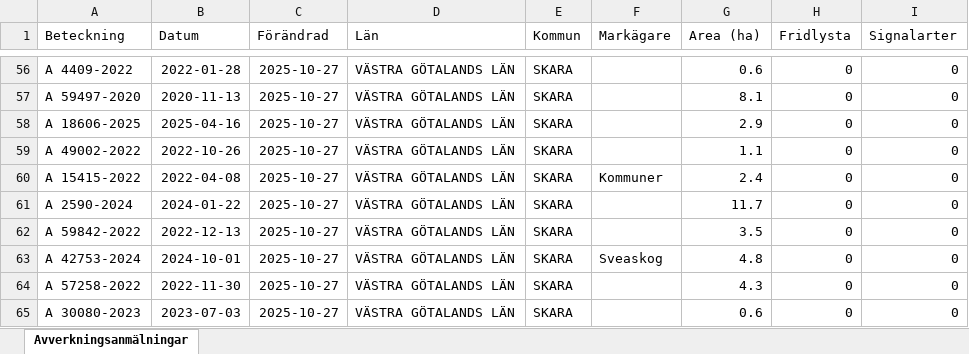
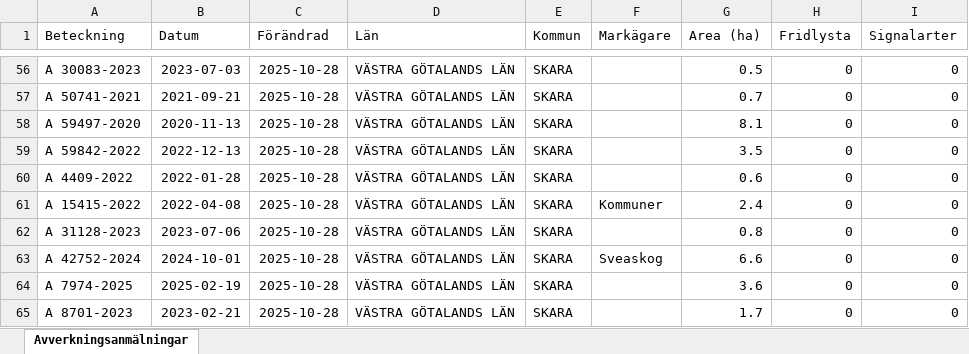
Before and after one commit to klasma/Logging_1495, an Excel workbook: Översikt SKARA.xlsx, sheet Avverkningsanmälningar, drawn as a sheet; only a part is shown, gaps mark what is left out; values as stored, in another font and other column widths than the file's, no borders; the diff covers the shown part only; the diff names each change by its address in the sheet, - before the commit and + after, or states it on an @@ line.

```diff
--- a/Översikt SKARA.xlsx (sheet Avverkningsanmälningar)
+++ b/Översikt SKARA.xlsx (sheet Avverkningsanmälningar)
-A56 (Beteckning): A 4409-2022
+A56 (Beteckning): A 30083-2023
-B56 (Datum): 2022-01-28
+B56 (Datum): 2023-07-03
-C56:C65 (Förändrad): 2025-10-27
+C56:C65 (Förändrad): 2025-10-28
-G56 (Area (ha)): 0.6
+G56 (Area (ha)): 0.5
-A57 (Beteckning): A 59497-2020
+A57 (Beteckning): A 50741-2021
-B57 (Datum): 2020-11-13
+B57 (Datum): 2021-09-21
-G57 (Area (ha)): 8.1
+G57 (Area (ha)): 0.7
-A58 (Beteckning): A 18606-2025
+A58 (Beteckning): A 59497-2020
-B58 (Datum): 2025-04-16
+B58 (Datum): 2020-11-13
-G58 (Area (ha)): 2.9
+G58 (Area (ha)): 8.1
-A59 (Beteckning): A 49002-2022
+A59 (Beteckning): A 59842-2022
-B59 (Datum): 2022-10-26
+B59 (Datum): 2022-12-13
-G59 (Area (ha)): 1.1
+G59 (Area (ha)): 3.5
-A60 (Beteckning): A 15415-2022
+A60 (Beteckning): A 4409-2022
-B60 (Datum): 2022-04-08
+B60 (Datum): 2022-01-28
-F60 (Markägare): Kommuner
+F60 (Markägare): (empty)
-G60 (Area (ha)): 2.4
+G60 (Area (ha)): 0.6
-A61 (Beteckning): A 2590-2024
+A61 (Beteckning): A 15415-2022
-B61 (Datum): 2024-01-22
+B61 (Datum): 2022-04-08
-F61 (Markägare): (empty)
+F61 (Markägare): Kommuner
-G61 (Area (ha)): 11.7
+G61 (Area (ha)): 2.4
-A62 (Beteckning): A 59842-2022
+A62 (Beteckning): A 31128-2023
-B62 (Datum): 2022-12-13
+B62 (Datum): 2023-07-06
-G62 (Area (ha)): 3.5
+G62 (Area (ha)): 0.8
-A63 (Beteckning): A 42753-2024
+A63 (Beteckning): A 42752-2024
-G63 (Area (ha)): 4.8
+G63 (Area (ha)): 6.6
-A64 (Beteckning): A 57258-2022
+A64 (Beteckning): A 7974-2025
-B64 (Datum): 2022-11-30
+B64 (Datum): 2025-02-19
-G64 (Area (ha)): 4.3
+G64 (Area (ha)): 3.6
-A65 (Beteckning): A 30080-2023
+A65 (Beteckning): A 8701-2023
-B65 (Datum): 2023-07-03
+B65 (Datum): 2023-02-21
-G65 (Area (ha)): 0.6
+G65 (Area (ha)): 1.7
```
Also changed, not shown: 766 edited cells elsewhere in this sheet, artfynd/A 16179-2025 artfynd.xlsx, artfynd/A 21050-2021 artfynd.xlsx, 55 other files.
